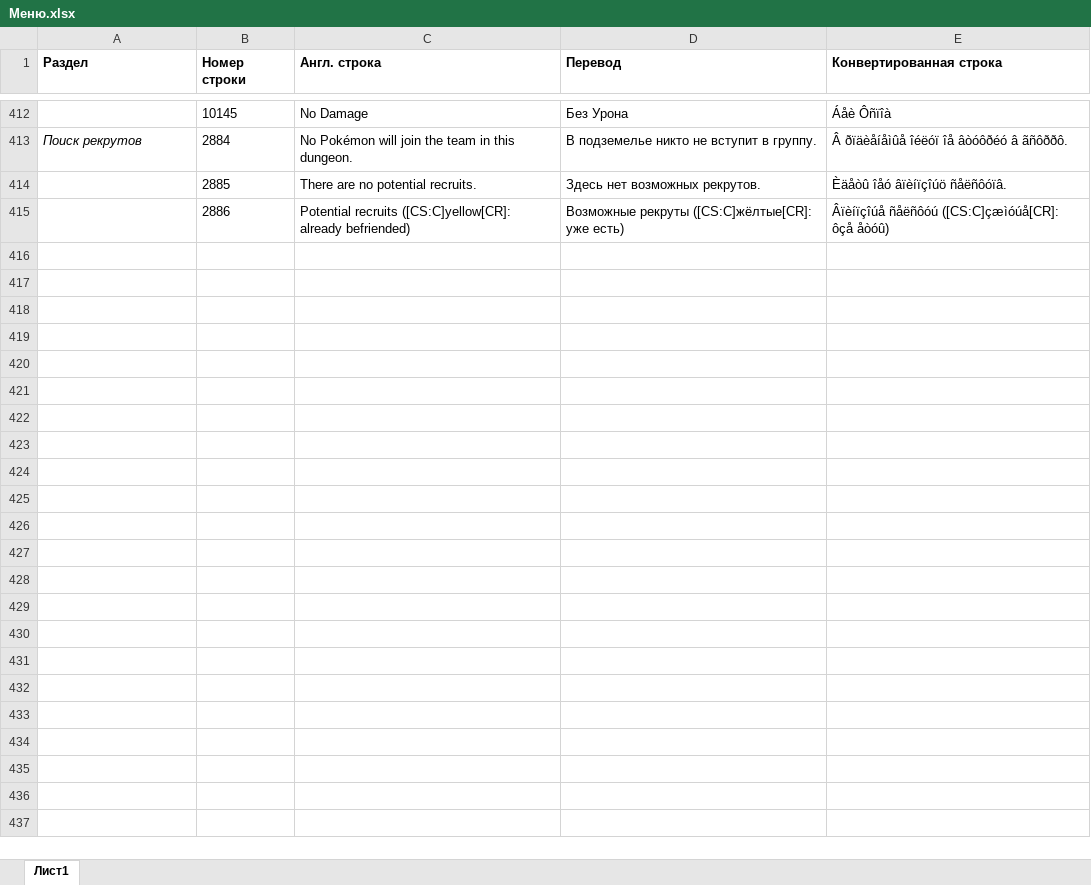
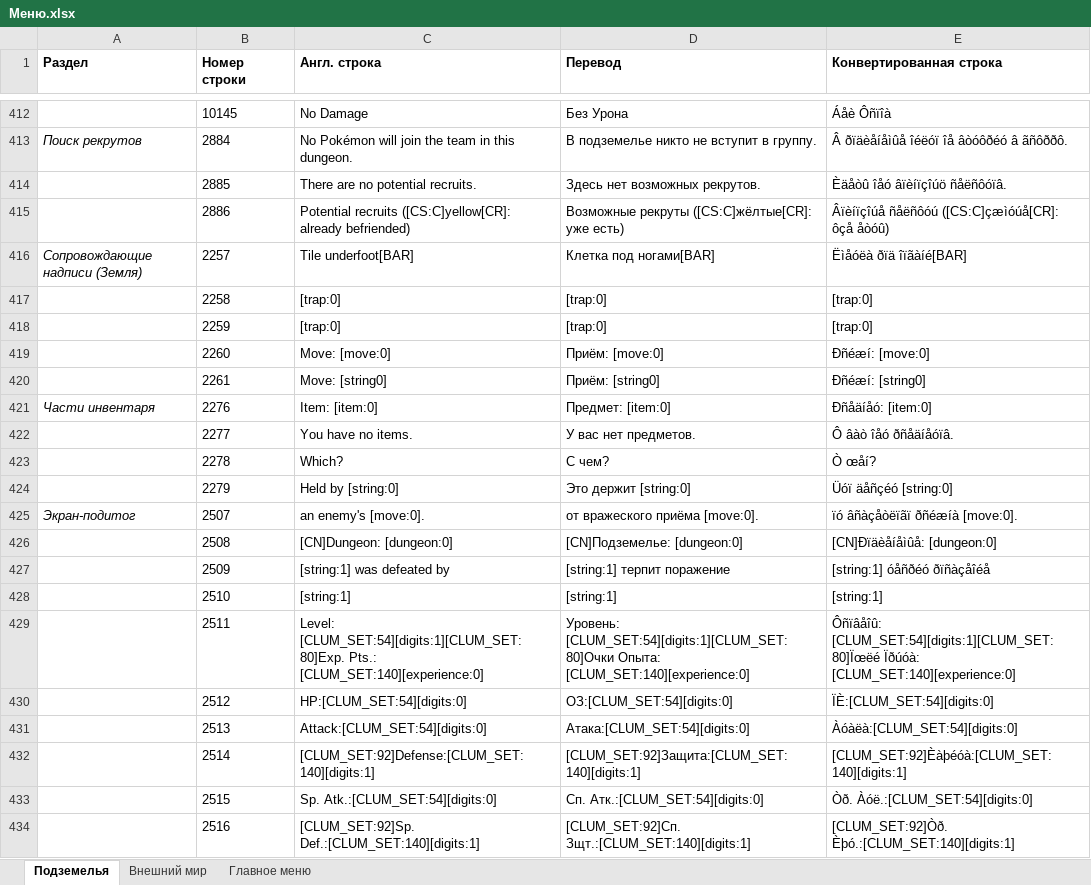
Before and after one commit to Pojirianets/Pokemon-Mystery-Dungeon-EoS-translation-hack-, an Excel workbook: Texts/Геймплей/Меню.xlsx, sheet Подземелья, drawn as a sheet; only a part is shown, gaps mark what is left out; values as stored, in another font and other column widths than the file's, no borders; the diff covers the shown part only; the diff names each change by its address in the sheet, - before the commit and + after, or states it on an @@ line.

```diff
--- a/Texts/Геймплей/Меню.xlsx (sheet Подземелья)
+++ b/Texts/Геймплей/Меню.xlsx (sheet Подземелья)
-sheet tab: Лист1
+sheet tab: Подземелья
+sheet tab: Внешний мир
+sheet tab: Главное меню
+row 416: Сопровождающие надписи (Земля) | 2257 | Tile underfoot[BAR] | Клетка под ногами[BAR] | Ëìåóëà ðïä îïãàíé[BAR]
+row 417:  | 2258 | [trap:0] | [trap:0] | [trap:0]
+row 418:  | 2259 | [trap:0] | [trap:0] | [trap:0]
+row 419:  | 2260 | Move: [move:0] | Приём: [move:0] | Ðñéæí: [move:0]
+row 420:  | 2261 | Move: [string0] | Приём: [string0] | Ðñéæí: [string0]
+row 421: Части инвентаря | 2276 | Item: [item:0] | Предмет: [item:0] | Ðñåäíåó: [item:0]
+row 422:  | 2277 | You have no items. | У вас нет предметов. | Ô âàò îåó ðñåäíåóïâ.
+row 423:  | 2278 | Which? | С чем? | Ò œåí?
+row 424:  | 2279 | Held by [string:0] | Это держит [string:0] | Üóï äåñçéó [string:0]
+row 425: Экран-подитог | 2507 | an enemy's [move:0]. | от вражеского приёма [move:0]. | ïó âñàçåòëïãï ðñéæíà [move:0].
+row 426:  | 2508 | [CN]Dungeon: [dungeon:0] | [CN]Подземелье: [dungeon:0] | [CN]Ðïäèåíåìûå: [dungeon:0]
+row 427:  | 2509 | [string:1] was defeated by | [string:1] терпит поражение | [string:1] óåñðéó ðïñàçåîéå
+row 428:  | 2510 | [string:1] | [string:1] | [string:1]
+row 429:  | 2511 | Level: [CLUM_SET:54][digits:1][CLUM_SET:80]Exp. Pts.: [CLUM_SET:140][experience:0] | Уровень: [CLUM_SET:54][digits:1][CLUM_SET:80]Очки Опыта: [CLUM_SET:140][experience:0] | Ôñïâåîû: [CLUM_SET:54][digits:1][CLUM_SET:80]Ïœëé Ïðúóà: [CLUM_SET:140][experience:0]
+row 430:  | 2512 | HP:[CLUM_SET:54][digits:0] | ОЗ:[CLUM_SET:54][digits:0] | ÏÈ:[CLUM_SET:54][digits:0]
+row 431:  | 2513 | Attack:[CLUM_SET:54][digits:0] | Атака:[CLUM_SET:54][digits:0] | Àóàëà:[CLUM_SET:54][digits:0]
+row 432:  | 2514 | [CLUM_SET:92]Defense:[CLUM_SET:140][digits:1] | [CLUM_SET:92]Защита:[CLUM_SET:140][digits:1] | [CLUM_SET:92]Èàþéóà:[CLUM_SET:140][digits:1]
+row 433:  | 2515 | Sp. Atk.:[CLUM_SET:54][digits:0] | Сп. Атк.:[CLUM_SET:54][digits:0] | Òð. Àóë.:[CLUM_SET:54][digits:0]
+row 434:  | 2516 | [CLUM_SET:92]Sp. Def.:[CLUM_SET:140][digits:1] | [CLUM_SET:92]Сп. Зщт.:[CLUM_SET:140][digits:1] | [CLUM_SET:92]Òð. Èþó.:[CLUM_SET:140][digits:1]
```
Also changed, not shown: 82 added rows and 41 edited cells elsewhere in this sheet, Texts/Геймплей/Системные сообщения.xlsx, 2 other files.
